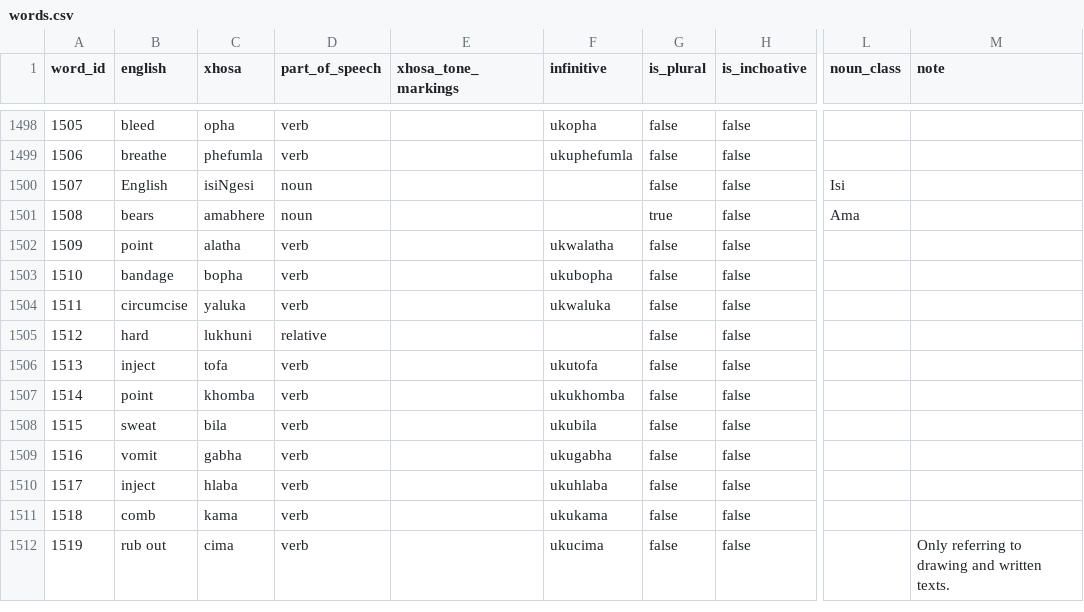
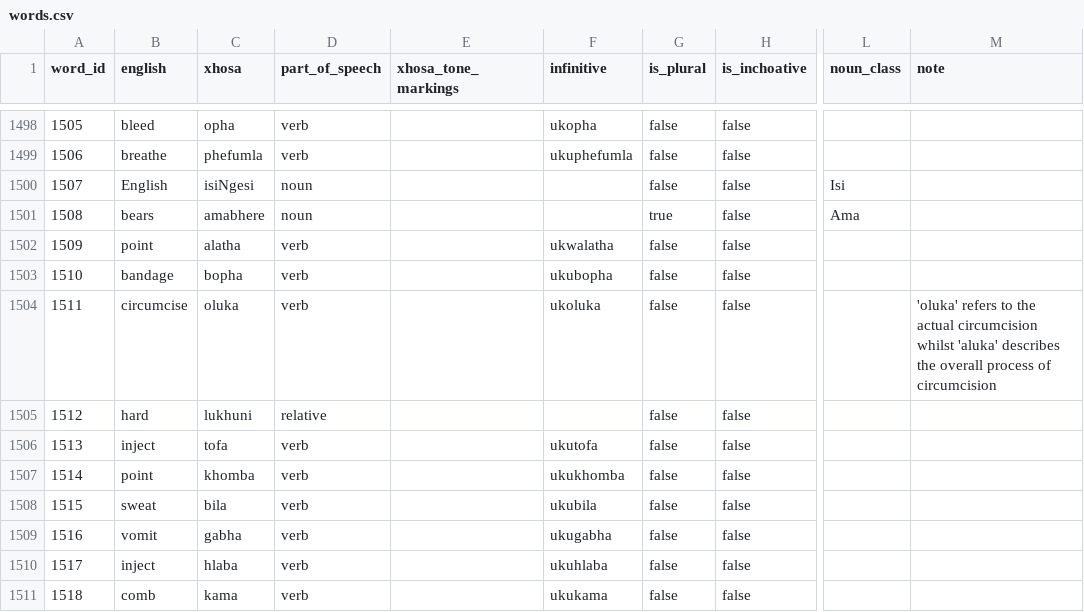
Before and after one commit to IsiXhosa-click/database, a CSV file: words.csv, drawn as a sheet; only a part is shown, gaps mark what is left out; the shorter side is filled out with more unchanged rows; the diff names each change by its address in the sheet, - before the commit and + after, or states it on an @@ line.

Commit message:
Daily backup for 2024-11-06 > > on-behalf-of: @IsiXhosa-click <restiosondev@gmail.com>

```diff
--- a/words.csv
+++ b/words.csv
-C1504 (xhosa): yaluka
+C1504 (xhosa): oluka
-F1504 (infinitive): ukwaluka
+F1504 (infinitive): ukoluka
-M1504 (note): (empty)
+M1504 (note): 'oluka' refers to the actual circumcision whilst 'aluka' describes the overall process of circumcision
```
Also changed, not shown: examples.csv, user_attributions.csv.
